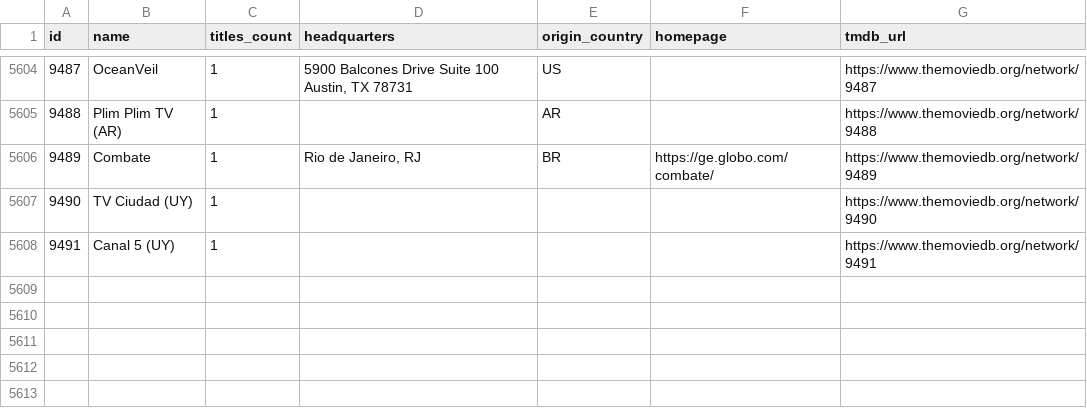
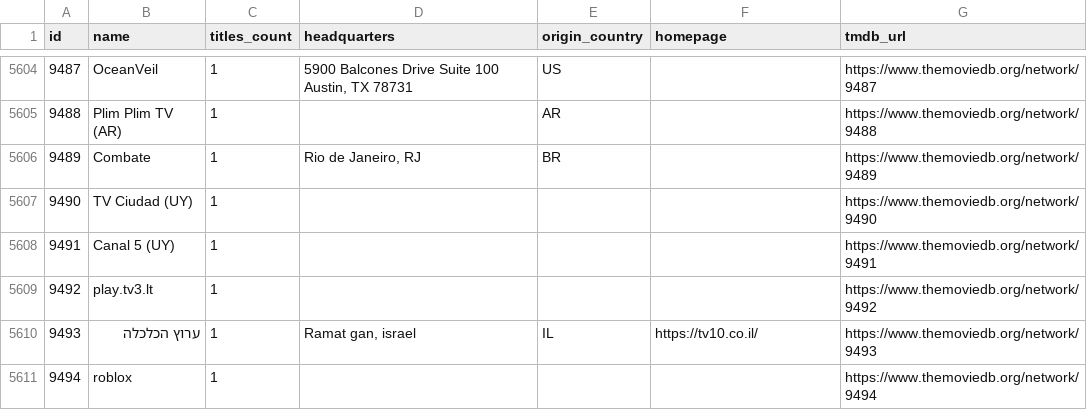
Before and after one commit to davecollections/tmdb-id-lookup, a CSV file: data/tv-networks.csv, drawn as a sheet; only a part is shown, gaps mark what is left out.

```diff
--- a/data/tv-networks.csv
+++ b/data/tv-networks.csv
@@ -5605,4 +5605,7 @@ id,name,titles_count,headquarters,origin_country,homepage,tmdb_url
 9488,Plim Plim TV (AR),1,,AR,,https://www.themoviedb.org/network/9488
-9489,Combate,1,"Rio de Janeiro, RJ",BR,https://ge.globo.com/combate/,https://www.themoviedb.org/network/9489
+9489,Combate,1,"Rio de Janeiro, RJ",BR,,https://www.themoviedb.org/network/9489
 9490,TV Ciudad (UY),1,,,,https://www.themoviedb.org/network/9490
 9491,Canal 5 (UY),1,,,,https://www.themoviedb.org/network/9491
+9492,play.tv3.lt,1,,,,https://www.themoviedb.org/network/9492
+9493,ערוץ הכלכלה,1,"Ramat gan, israel",IL,https://tv10.co.il/,https://www.themoviedb.org/network/9493
+9494,roblox,1,,,,https://www.themoviedb.org/network/9494
```
Also changed, not shown: 3 other files.
